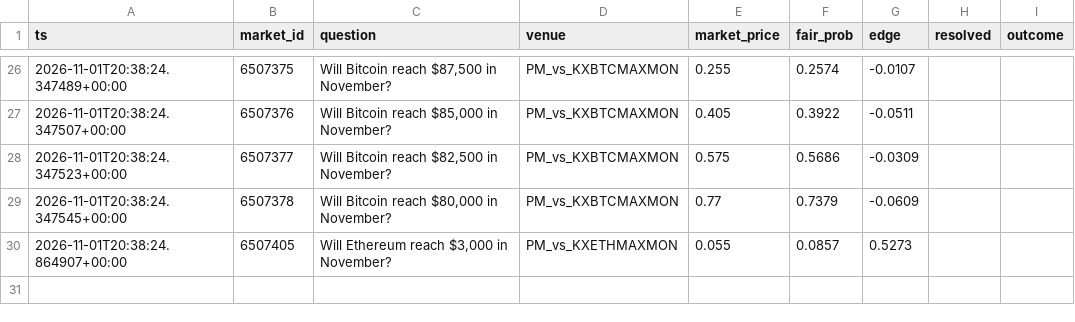
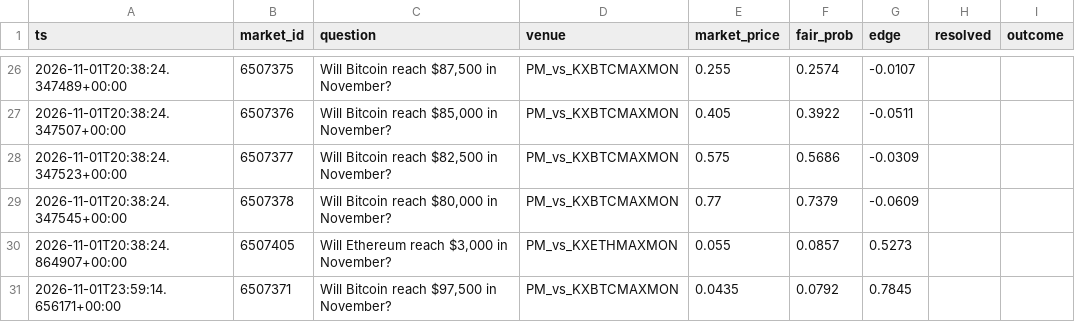
Before and after one commit to eskidan73-cell/polymarket-ev, a CSV file: signals.csv, drawn as a sheet; only a part is shown, gaps mark what is left out; the diff names each change by its address in the sheet, - before the commit and + after, or states it on an @@ line.

Commit message:
update signals log

```diff
--- a/signals.csv
+++ b/signals.csv
+row 31: 2026-11-01T23:59:14.656171+00:00 | 6507371 | Will Bitcoin reach $97,500 in November? | PM_vs_KXBTCMAXMON | 0.0435 | 0.0792 | 0.7845
```
